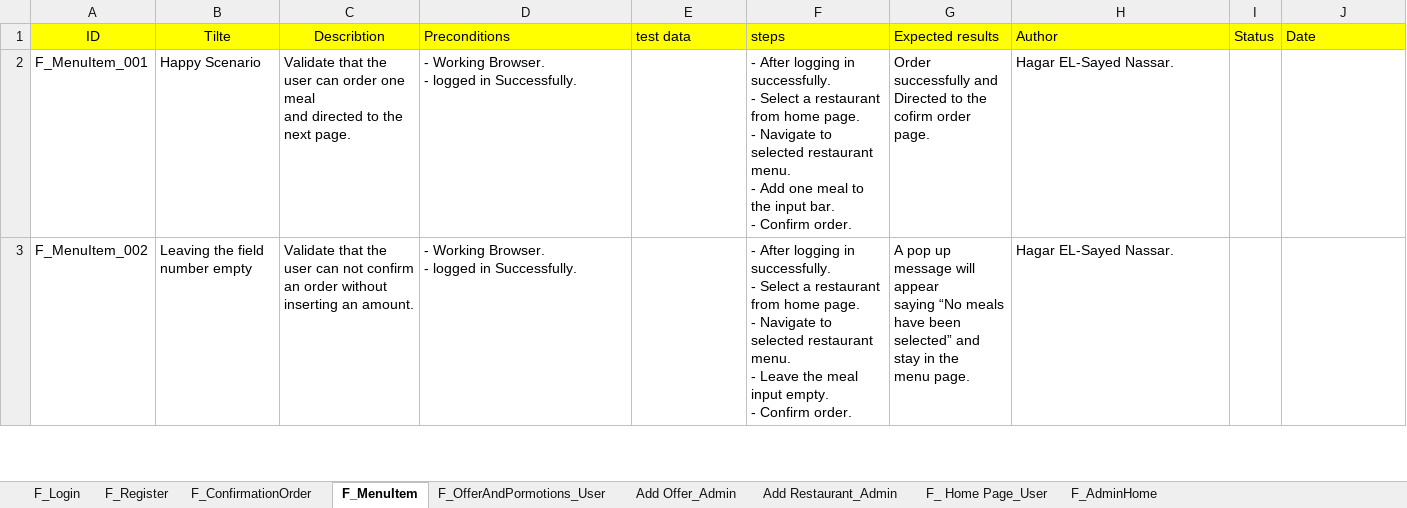
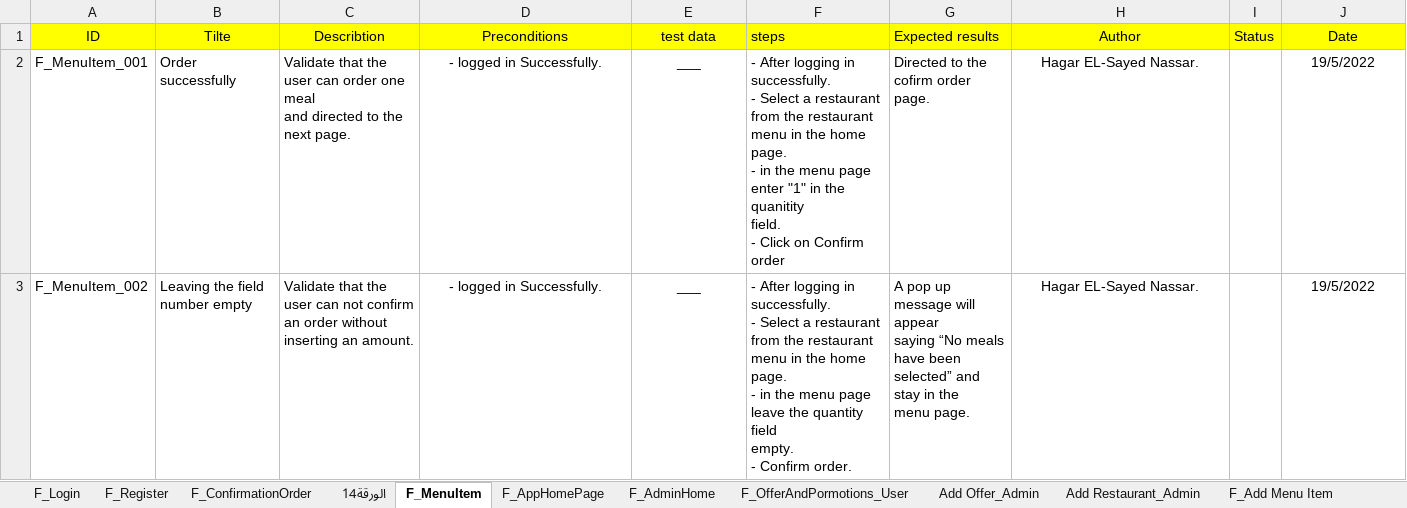
Before and after one commit to Aml-Nasser/QA_Foodies, an Excel workbook: Testing/F_TestCases_User.xlsx, sheet F_MenuItem, drawn as a sheet; only a part is shown; values as stored, in another font and other column widths than the file's, no borders; charts and pictures not drawn; ↵ is a line break in a cell; the diff covers the shown part only; the diff names each change by its address in the sheet, - before the commit and + after, or states it on an @@ line.

Commit message:
edit draft testCases

```diff
--- a/Testing/F_TestCases_User.xlsx (sheet F_MenuItem)
+++ b/Testing/F_TestCases_User.xlsx (sheet F_MenuItem)
+sheet tab: الورقة14
+sheet tab: F_AppHomePage
+sheet tab: F_Add Menu Item
@@ sheet tab order changed: F_Login | F_Register | F_ConfirmationOrder | الورقة14 | F_MenuItem | F_AppHomePage | F_AdminHome | F_OfferAndPormotions_User | Add Offer_Admin | Add Restaurant_Admin | F_Add Menu Item @@
-D1:E1 alignment: left
+D1:E1 alignment: center
-H1:H3 alignment: left
+H1:H3 alignment: center
-J1 alignment: left
+J1 alignment: center
-B2 (Tilte): Happy Scenario
+B2 (Tilte): Order successfully
-D2:D3 (Preconditions): - Working Browser. ↵ - logged in Successfully.
+D2:D3 (Preconditions): - logged in Successfully.
-D2:D3 alignment: left
+D2:D3 alignment: center
-E2:E3 (test data): (empty)
+E2:E3 (test data): ___
-F2 (steps): …restaurant from home page. ↵ - Navigate to selected restaurant menu. ↵ - Add one meal to the input bar. ↵ - Confirm order.
+F2 (steps): …restaurant from the restaurant ↵ menu in the home page. ↵ - in the menu page enter "1" in the quanitity ↵ field. ↵ - Click on Confirm order
-G2 (Expected results): Order successfully and ↵ Directed to…
+G2 (Expected results): Directed to…
-J2:J3 (Date): (empty)
+J2:J3 (Date): 19/5/2022
-F3 (steps): …restaurant from home page. ↵ - Navigate to selected restaurant menu. ↵ - Leave the meal input empty. ↵ -…
+F3 (steps): …restaurant from the restaurant ↵ menu in the home page. ↵ - in the menu page leave the quantity field ↵ empty. ↵ -…
```
Also changed, not shown: 2 added rows, 4 edited cells and cell formats elsewhere in this sheet, sheet Add Offer_Admin, sheet Add Restaurant_Admin, sheet F_OfferAndPormotions_User, sheet F_ Home Page_User, sheet F_ConfirmationOrder, sheet F_Login, 1 more sheet, charts or pictures.
